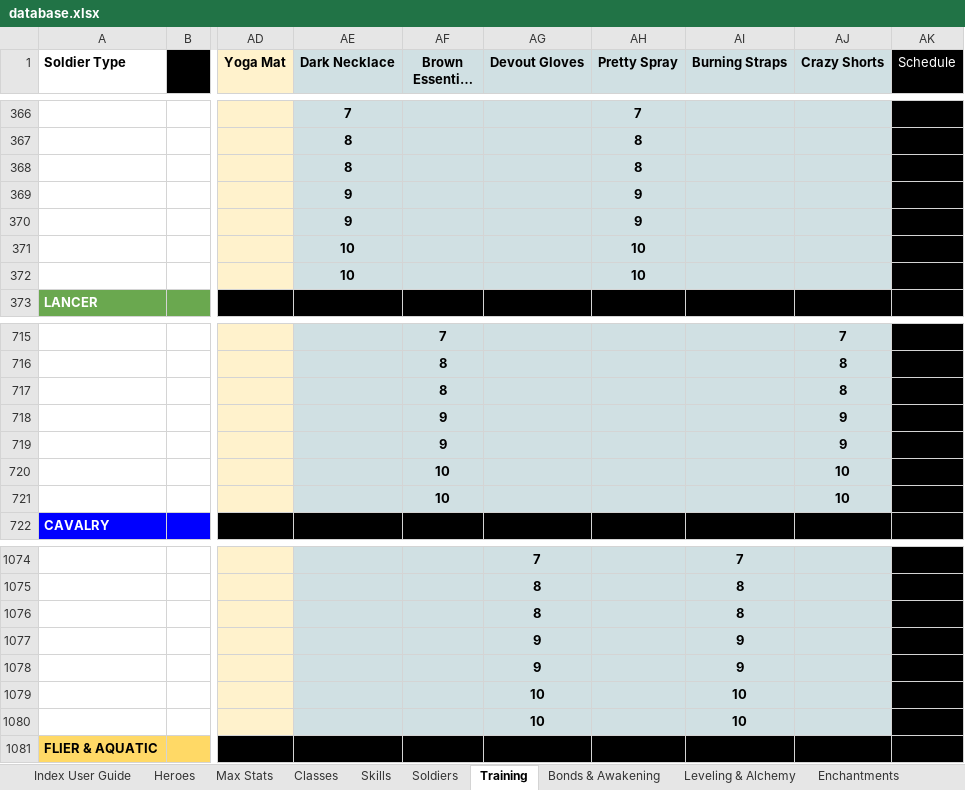
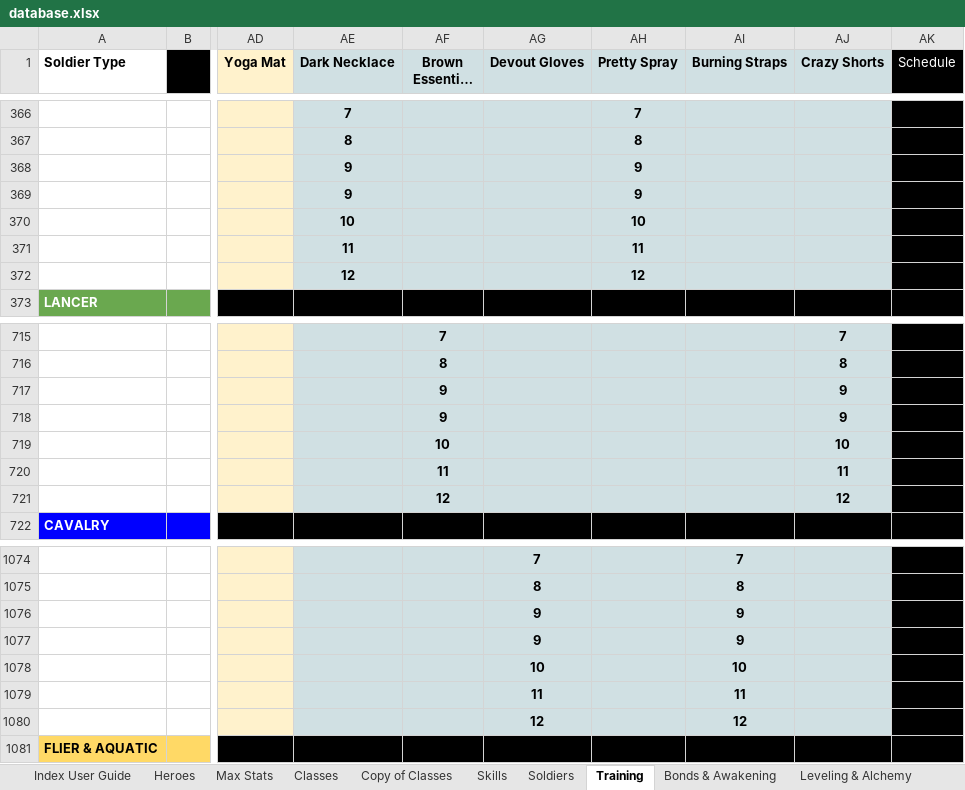
Before and after one commit to RedWrath5/wikigrisser-next, an Excel workbook: data/database.xlsx, sheet Training, drawn as a sheet; only a part is shown, gaps mark what is left out; long unchanged cells end in …; values as stored, in another font and other column widths than the file's, no borders; charts and pictures not drawn; the diff covers the shown part only; the diff names each change by its address in the sheet, - before the commit and + after, or states it on an @@ line.

```diff
--- a/data/database.xlsx (sheet Training)
+++ b/data/database.xlsx (sheet Training)
+sheet tab: Copy of Classes
-AE368 (Dark Necklace): 8
+AE368 (Dark Necklace): 9
-AH368 (Pretty Spray): 8
+AH368 (Pretty Spray): 9
-AE370 (Dark Necklace): 9
+AE370 (Dark Necklace): 10
-AH370 (Pretty Spray): 9
+AH370 (Pretty Spray): 10
-AE371 (Dark Necklace): 10
+AE371 (Dark Necklace): 11
-AH371 (Pretty Spray): 10
+AH371 (Pretty Spray): 11
-AE372 (Dark Necklace): 10
+AE372 (Dark Necklace): 12
-AH372 (Pretty Spray): 10
+AH372 (Pretty Spray): 12
-AF717 (Brown Essential Oil): 8
+AF717 (Brown Essential Oil): 9
-AJ717 (Crazy Shorts): 8
+AJ717 (Crazy Shorts): 9
-AF719 (Brown Essential Oil): 9
+AF719 (Brown Essential Oil): 10
-AJ719 (Crazy Shorts): 9
+AJ719 (Crazy Shorts): 10
-AF720 (Brown Essential Oil): 10
+AF720 (Brown Essential Oil): 11
-AJ720 (Crazy Shorts): 10
+AJ720 (Crazy Shorts): 11
-AF721 (Brown Essential Oil): 10
+AF721 (Brown Essential Oil): 12
-AJ721 (Crazy Shorts): 10
+AJ721 (Crazy Shorts): 12
-AG1076 (Devout Gloves): 8
+AG1076 (Devout Gloves): 9
-AI1076 (Burning Straps): 8
+AI1076 (Burning Straps): 9
-AG1078 (Devout Gloves): 9
+AG1078 (Devout Gloves): 10
-AI1078 (Burning Straps): 9
+AI1078 (Burning Straps): 10
-AG1079 (Devout Gloves): 10
+AG1079 (Devout Gloves): 11
-AI1079 (Burning Straps): 10
+AI1079 (Burning Straps): 11
-AG1080 (Devout Gloves): 10
+AG1080 (Devout Gloves): 12
-AI1080 (Burning Straps): 10
+AI1080 (Burning Straps): 12
```
Also changed, not shown: 56 edited cells elsewhere in this sheet, sheet Heroes, sheet Skills, sheet Classes, other sheet tabs, formulas that keep their value, hidden cells, charts or pictures.
